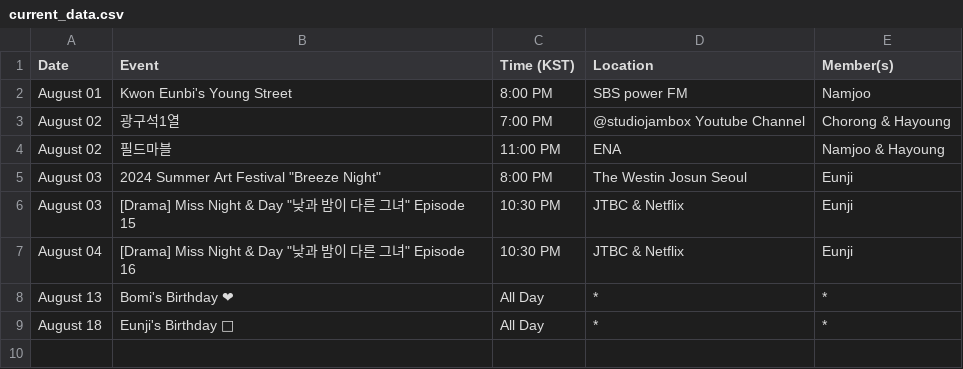
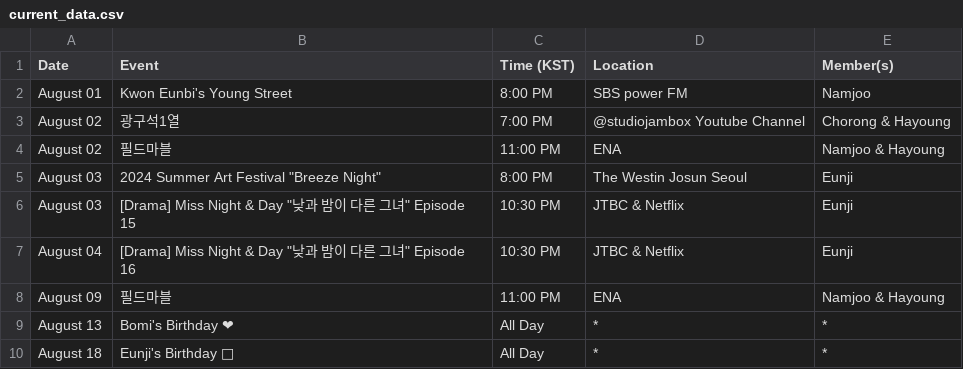
Before and after one commit to lazypandasite/mkdocs-lazypandasite, a CSV file: docs/apink_schedule/current_data.csv, drawn as a sheet; the diff names each change by its address in the sheet, - before the commit and + after, or states it on an @@ line.

Commit message:
+Namjoo and Hayoung schedule

```diff
--- a/docs/apink_schedule/current_data.csv
+++ b/docs/apink_schedule/current_data.csv
+row 8: August 09 | 필드마블 | 11:00 PM | ENA | Namjoo & Hayoung
```
